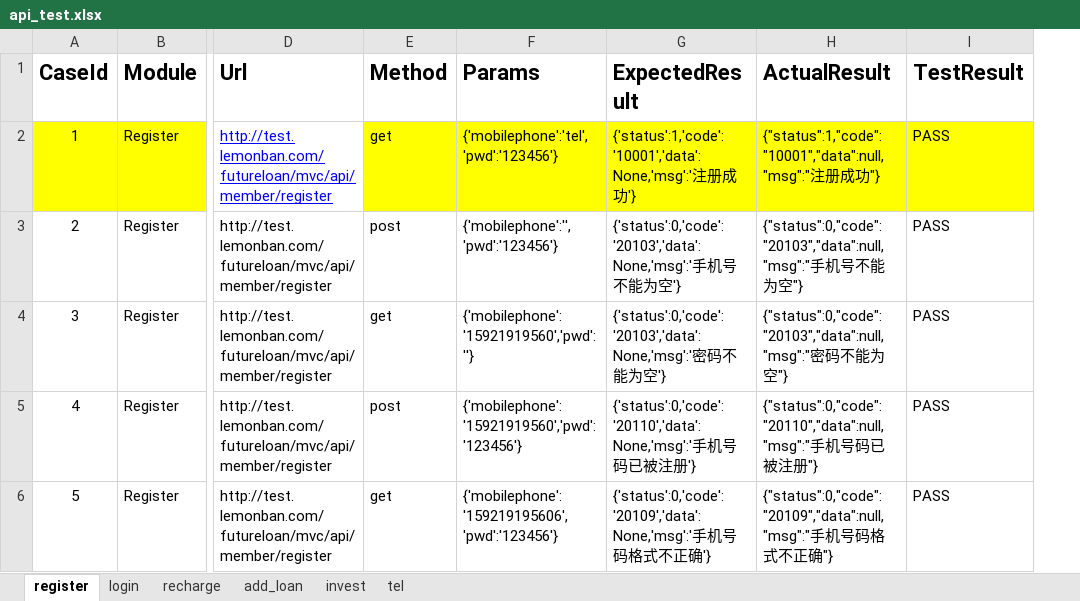
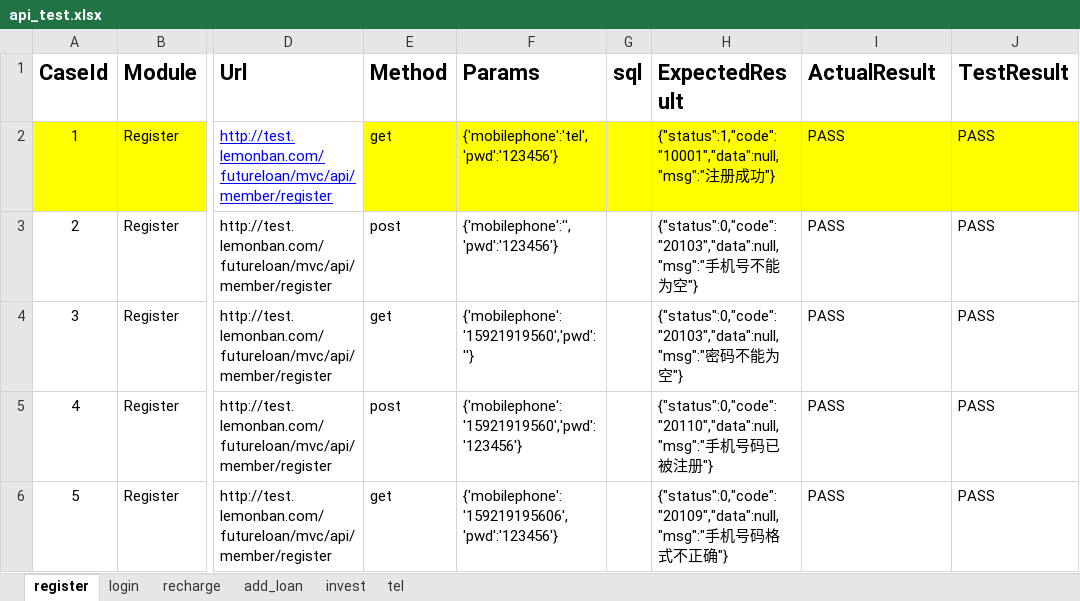
Before and after one commit to ycm1992/api_test, an Excel workbook: API_2/test_cases/api_test.xlsx, sheet register, drawn as a sheet; only a part is shown, gaps mark what is left out; values as stored, in another font and other column widths than the file's, no borders; addresses are those after the commit; the diff names each change by its address in the sheet, - before the commit and + after, or states it on an @@ line.

```diff
--- a/API_2/test_cases/api_test.xlsx (sheet register)
+++ b/API_2/test_cases/api_test.xlsx (sheet register)
+column G (sql), empty
-H2 (ExpectedResult): {'status':1,'code':'10001','data': None,'msg':'注册成功'}
+H2 (ExpectedResult): {"status":1,"code":"10001","data":null,"msg":"注册成功"}
-I2 (ActualResult): {"status":1,"code":"10001","data":null,"msg":"注册成功"}
+I2 (ActualResult): PASS
-H3 (ExpectedResult): {'status':0,'code':'20103','data': None,'msg':'手机号不能为空'}
+H3 (ExpectedResult): {"status":0,"code":"20103","data":null,"msg":"手机号不能为空"}
-I3 (ActualResult): {"status":0,"code":"20103","data":null,"msg":"手机号不能为空"}
+I3 (ActualResult): PASS
-H4 (ExpectedResult): {'status':0,'code':'20103','data': None,'msg':'密码不能为空'}
+H4 (ExpectedResult): {"status":0,"code":"20103","data":null,"msg":"密码不能为空"}
-I4 (ActualResult): {"status":0,"code":"20103","data":null,"msg":"密码不能为空"}
+I4 (ActualResult): PASS
-H5 (ExpectedResult): {'status':0,'code':'20110','data': None,'msg':'手机号码已被注册'}
+H5 (ExpectedResult): {"status":0,"code":"20110","data":null,"msg":"手机号码已被注册"}
-I5 (ActualResult): {"status":0,"code":"20110","data":null,"msg":"手机号码已被注册"}
+I5 (ActualResult): PASS
-H6 (ExpectedResult): {'status':0,'code':'20109','data': None,'msg':'手机号码格式不正确'}
+H6 (ExpectedResult): {"status":0,"code":"20109","data":null,"msg":"手机号码格式不正确"}
-I6 (ActualResult): {"status":0,"code":"20109","data":null,"msg":"手机号码格式不正确"}
+I6 (ActualResult): PASS
```
Also changed, not shown: sheet login, sheet recharge, sheet tel, 1 other file.
